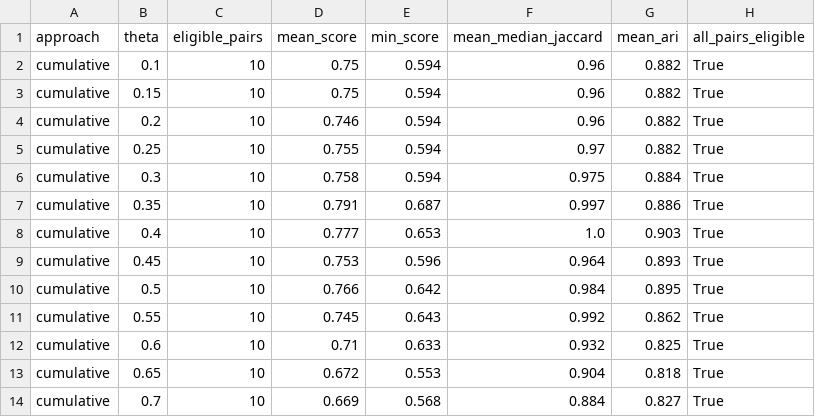
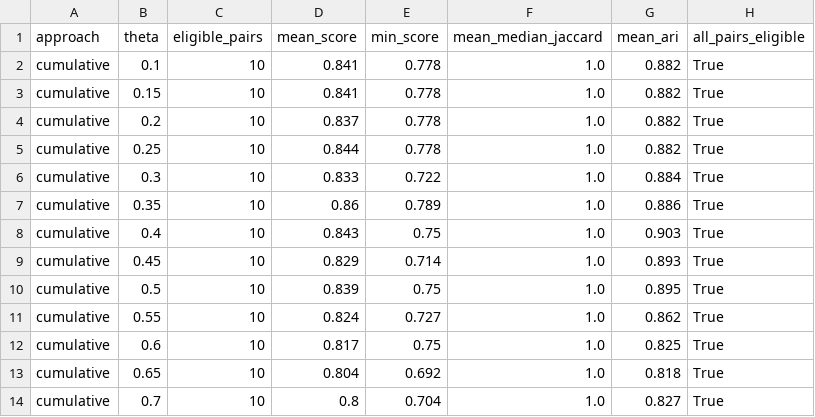
Before and after one commit to maha-marhag/unlabeled_group_detection, a CSV file: graph-matching/outputs/sensitivity_analysis/fixed_window/theta_summary.csv, drawn as a sheet; only a part is shown; the diff covers the shown part only.

```diff
--- a/graph-matching/outputs/sensitivity_analysis/fixed_window/theta_summary.csv
+++ b/graph-matching/outputs/sensitivity_analysis/fixed_window/theta_summary.csv
@@ -1,14 +1,14 @@
 approach,theta,eligible_pairs,mean_score,min_score,mean_median_jaccard,mean_ari,all_pairs_eligible
-cumulative,0.1,10,0.75,0.594,0.96,0.882,True
-cumulative,0.15,10,0.75,0.594,0.96,0.882,True
-cumulative,0.2,10,0.746,0.594,0.96,0.882,True
-cumulative,0.25,10,0.755,0.594,0.97,0.882,True
-cumulative,0.3,10,0.758,0.594,0.975,0.884,True
-cumulative,0.35,10,0.791,0.687,0.997,0.886,True
-cumulative,0.4,10,0.777,0.653,1.0,0.903,True
-cumulative,0.45,10,0.753,0.596,0.964,0.893,True
-cumulative,0.5,10,0.766,0.642,0.984,0.895,True
-cumulative,0.55,10,0.745,0.643,0.992,0.862,True
-cumulative,0.6,10,0.71,0.633,0.932,0.825,True
-cumulative,0.65,10,0.672,0.553,0.904,0.818,True
-cumulative,0.7,10,0.669,0.568,0.884,0.827,True
+cumulative,0.1,10,0.841,0.778,1.0,0.882,True
+cumulative,0.15,10,0.841,0.778,1.0,0.882,True
+cumulative,0.2,10,0.837,0.778,1.0,0.882,True
+cumulative,0.25,10,0.844,0.778,1.0,0.882,True
+cumulative,0.3,10,0.833,0.722,1.0,0.884,True
+cumulative,0.35,10,0.86,0.789,1.0,0.886,True
+cumulative,0.4,10,0.843,0.75,1.0,0.903,True
+cumulative,0.45,10,0.829,0.714,1.0,0.893,True
+cumulative,0.5,10,0.839,0.75,1.0,0.895,True
+cumulative,0.55,10,0.824,0.727,1.0,0.862,True
+cumulative,0.6,10,0.817,0.75,1.0,0.825,True
+cumulative,0.65,10,0.804,0.692,1.0,0.818,True
+cumulative,0.7,10,0.8,0.704,1.0,0.827,True
```
Also changed, not shown: 60 edited cells elsewhere in this file, graph-matching/outputs/sensitivity_analysis/crosstabs/cumulative_S10_vs_S48.csv, graph-matching/outputs/sensitivity_analysis/crosstabs/cumulative_S20_vs_S39.csv, 25 other files.
